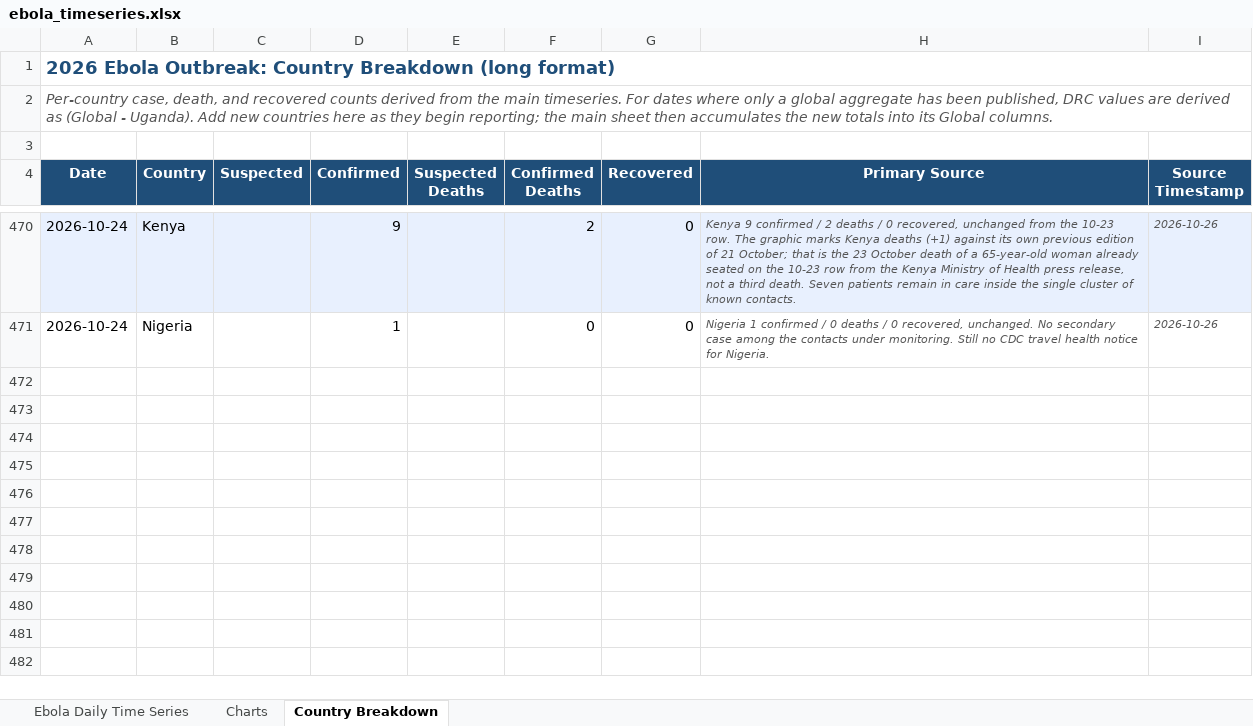
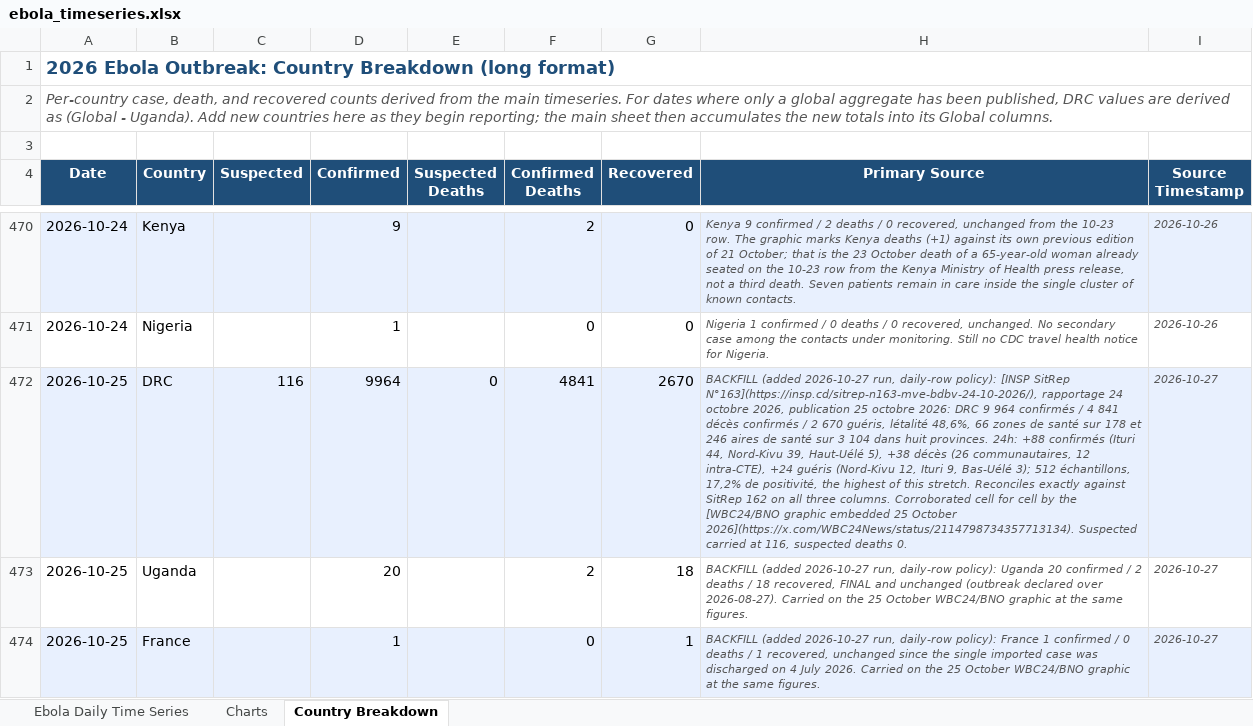
Before and after one commit to webbegole/ebola-bundibugyo-tracker-2026, an Excel workbook: outputs/ebola_timeseries.xlsx, sheet Country Breakdown, drawn as a sheet; only a part is shown, gaps mark what is left out; values as stored, in another font and other column widths than the file's, no borders; the diff covers the shown part only; the diff names each change by its address in the sheet, - before the commit and + after, or states it on an @@ line.

Commit message:
Daily update 2026-10-27: SitRep 163 seats 10-25 at 9,995 / 4,845 / 2,689; SitRep 162 corroborates 10-24; Nigeria case evacuated to Switzerland; 10-26 held as a gap

```diff
--- a/outputs/ebola_timeseries.xlsx (sheet Country Breakdown)
+++ b/outputs/ebola_timeseries.xlsx (sheet Country Breakdown)
+row 472: 2026-10-25 | DRC | 116 | 9964 | 0 | 4841 | 2670 | BACKFILL (added 2026-10-27 run, daily-row policy): [INSP SitRep N°163](https://insp.cd/sitrep-n163-mve-bdbv-24-10-2026/), rapportage 24 octobre 2026, publication 25 octobre 2026: DRC 9 964 confirmés / 4 841 décès confirmés / 2 670 guéris, létalité 48,6%, 66 zones de santé sur 178 et 246 aires de santé sur 3 104 dans huit provinces. 24h: +88 confirmés (Ituri 44, Nord-Kivu 39, Haut-Uélé 5), +38 décès (26 communautaires, 12 intra-CTE), +24 guéris (Nord-Kivu 12, Ituri 9, Bas-Uélé 3); 512 échantillons, 17,2% de positivité, the highest of this stretch. Reconciles exactly against SitRep 162 on all three columns. Corroborated cell for cell by the [WBC24/BNO graphic embedded 25 October 2026](https://x.com/WBC24News/status/2114798734357713134). Suspected carried at 116, suspected deaths 0. | 2026-10-27
+row 473: 2026-10-25 | Uganda |  | 20 |  | 2 | 18 | BACKFILL (added 2026-10-27 run, daily-row policy): Uganda 20 confirmed / 2 deaths / 18 recovered, FINAL and unchanged (outbreak declared over 2026-08-27). Carried on the 25 October WBC24/BNO graphic at the same figures. | 2026-10-27
+row 474: 2026-10-25 | France |  | 1 |  | 0 | 1 | BACKFILL (added 2026-10-27 run, daily-row policy): France 1 confirmed / 0 deaths / 1 recovered, unchanged since the single imported case was discharged on 4 July 2026. Carried on the 25 October WBC24/BNO graphic at the same figures. | 2026-10-27
```
Also changed, not shown: 2 added rows elsewhere in this sheet, sheet Ebola Daily Time Series, sheet Charts, 13 other files.
